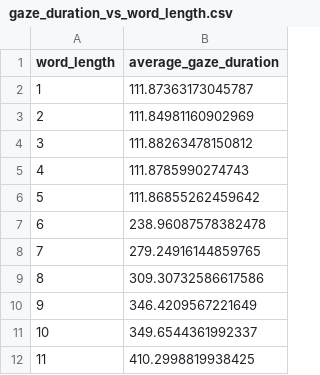
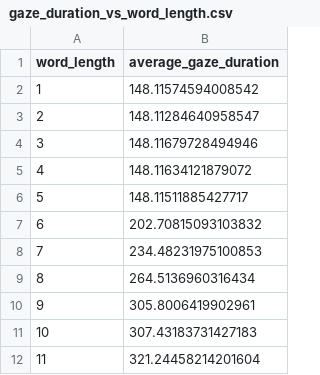
Before and after one commit to BaiYunpeng1949/hierarchical-resource-rational-reader, a CSV file: results/section1/simulated_results/gaze_duration_vs_word_length.csv, drawn as a sheet.

```diff
--- a/results/section1/simulated_results/gaze_duration_vs_word_length.csv
+++ b/results/section1/simulated_results/gaze_duration_vs_word_length.csv
@@ -1,12 +1,12 @@
 word_length,average_gaze_duration
-1,111.87363173045787
-2,111.84981160902969
-3,111.88263478150812
-4,111.8785990274743
-5,111.86855262459642
-6,238.96087578382478
-7,279.24916144859765
-8,309.30732586617586
-9,346.4209567221649
-10,349.6544361992337
-11,410.2998819938425
+1,148.11574594008542
+2,148.11284640958547
+3,148.11679728494946
+4,148.11634121879072
+5,148.11511885427717
+6,202.70815093103832
+7,234.48231975100853
+8,264.5136960316434
+9,305.8006419902961
+10,307.43183731427183
+11,321.24458214201604
```
Also changed, not shown: results/section1/simulated_results/gaze_duration_vs_word_log_frequency.csv, 7 other files.
